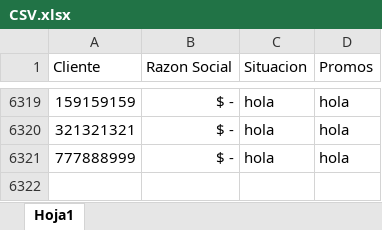
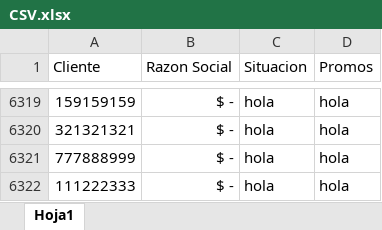
Before and after one commit to SantiagoPQ2/Web, an Excel workbook: public/CSV.xlsx, sheet Hoja1, drawn as a sheet; only a part is shown, gaps mark what is left out; values as stored, in another font and other column widths than the file's, no borders; the diff names each change by its address in the sheet, - before the commit and + after, or states it on an @@ line.

Commit message:
Add files via upload

```diff
--- a/public/CSV.xlsx (sheet Hoja1)
+++ b/public/CSV.xlsx (sheet Hoja1)
+row 6322: 111222333 | $ - | hola | hola
```
